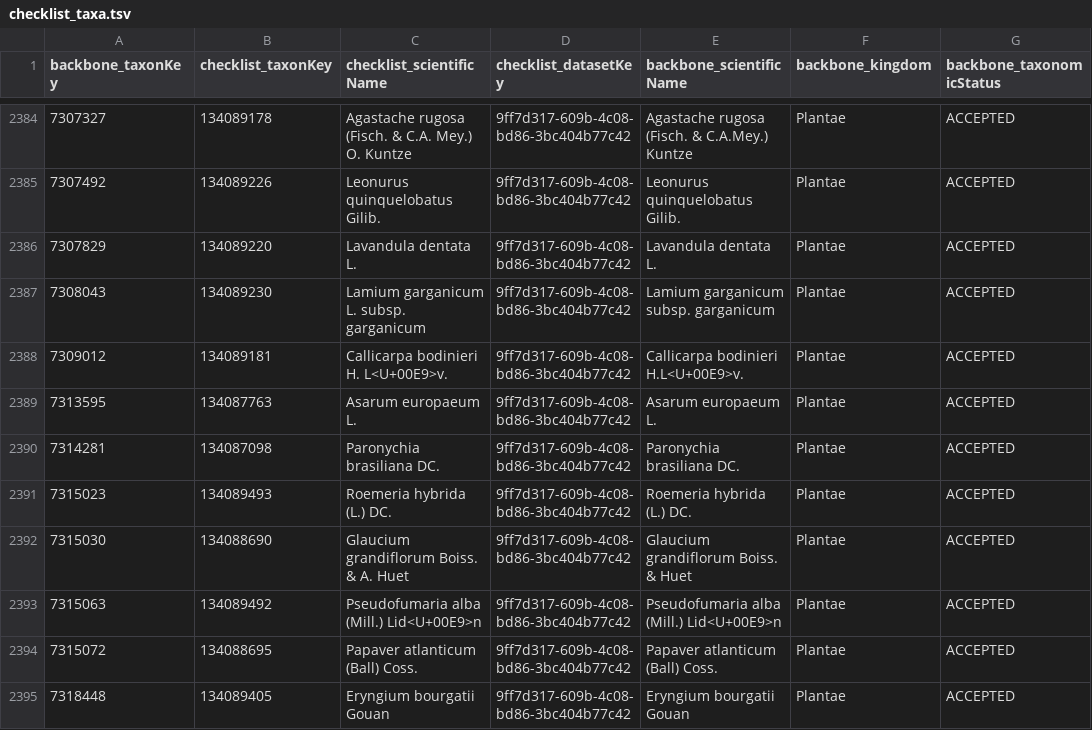
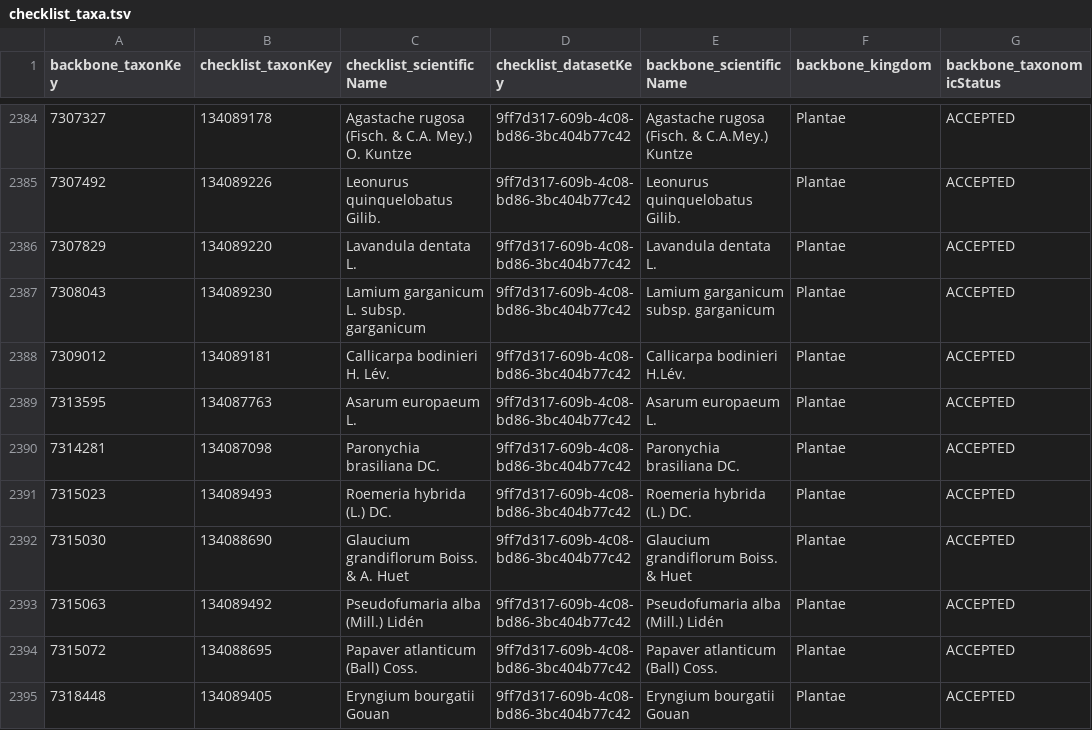
Before and after one commit to trias-project/occurrence, a TSV file: data/output/checklist_taxa.tsv, drawn as a sheet; only a part is shown, gaps mark what is left out; the diff covers the shown part only; the diff names each change by its address in the sheet, - before the commit and + after, or states it on an @@ line.

```diff
--- a/data/output/checklist_taxa.tsv
+++ b/data/output/checklist_taxa.tsv
-C2388 (checklist_scientificName): Callicarpa bodinieri H. L<U+00E9>v.
+C2388 (checklist_scientificName): Callicarpa bodinieri H. Lév.
-E2388 (backbone_scientificName): Callicarpa bodinieri H.L<U+00E9>v.
+E2388 (backbone_scientificName): Callicarpa bodinieri H.Lév.
-C2393 (checklist_scientificName): Pseudofumaria alba (Mill.) Lid<U+00E9>n
+C2393 (checklist_scientificName): Pseudofumaria alba (Mill.) Lidén
-E2393 (backbone_scientificName): Pseudofumaria alba (Mill.) Lid<U+00E9>n
+E2393 (backbone_scientificName): Pseudofumaria alba (Mill.) Lidén
```
Also changed, not shown: 174 edited cells elsewhere in this file, 1 other file.
